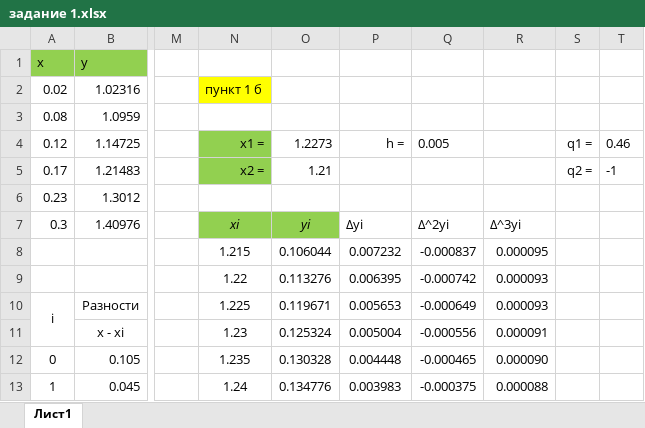
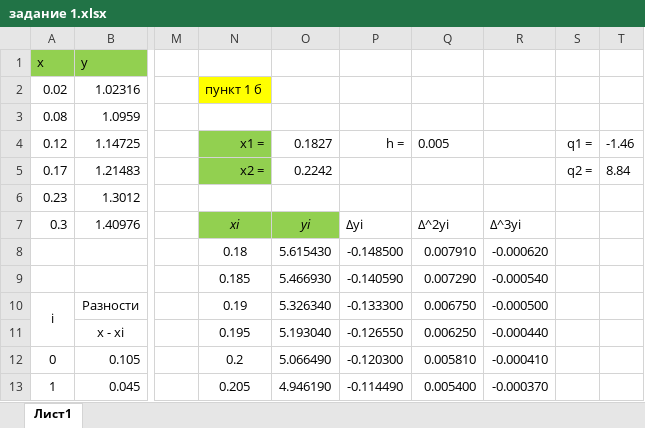
Before and after one commit to sparklair/KursovayaSGM, an Excel workbook: задание 1/задание 1.xlsx, sheet Лист1, drawn as a sheet; only a part is shown, gaps mark what is left out; values as stored, in another font and other column widths than the file's, no borders; removed rows and columns are numbered as before the commit, all else as after; rows hold the shown columns only; the diff covers the shown part only; the diff names each change by its address in the sheet, - before the commit and + after, or states it on an @@ line.

```diff
--- a/задание 1/задание 1.xlsx (sheet Лист1)
+++ b/задание 1/задание 1.xlsx (sheet Лист1)
-O4: 1.2273
+O4: 0.1827
-T4: 0.46
+T4: -1.46
-O5: 1.21
+O5: 0.2242
-T5: -1
+T5: 8.84
-row 8:  |  |  | 1.215 | 0.106044 | 0.007232 | -0.000837 | 0.000095
-row 9:  |  |  | 1.22 | 0.113276 | 0.006395 | -0.000742 | 0.000093
+row 8:  |  |  | 0.18 | 5.615430 | -0.148500 | 0.007910 | -0.000620
+row 9:  |  |  | 0.185 | 5.466930 | -0.140590 | 0.007290 | -0.000540
-N10: 1.225
+N10: 0.19
-O10: 0.119671
+O10: 5.326340
-P10: 0.005653
+P10: -0.133300
-Q10: -0.000649
+Q10: 0.006750
-R10: 0.000093
+R10: -0.000500
-N11: 1.23
+N11: 0.195
-O11: 0.125324
+O11: 5.193040
-P11: 0.005004
+P11: -0.126550
-Q11: -0.000556
+Q11: 0.006250
-R11: 0.000091
+R11: -0.000440
-N12: 1.235
+N12: 0.2
-O12: 0.130328
+O12: 5.066490
-P12: 0.004448
+P12: -0.120300
-Q12: -0.000465
+Q12: 0.005810
-R12: 0.000090
+R12: -0.000410
-N13: 1.24
+N13: 0.205
-O13: 0.134776
+O13: 4.946190
-P13: 0.003983
+P13: -0.114490
-Q13: -0.000375
+Q13: 0.005400
-R13: 0.000088
+R13: -0.000370
```
Also changed, not shown: 9 added rows, 9 removed rows, 35 edited cells, cell formats and merged cells elsewhere in this sheet, 7 other files.
